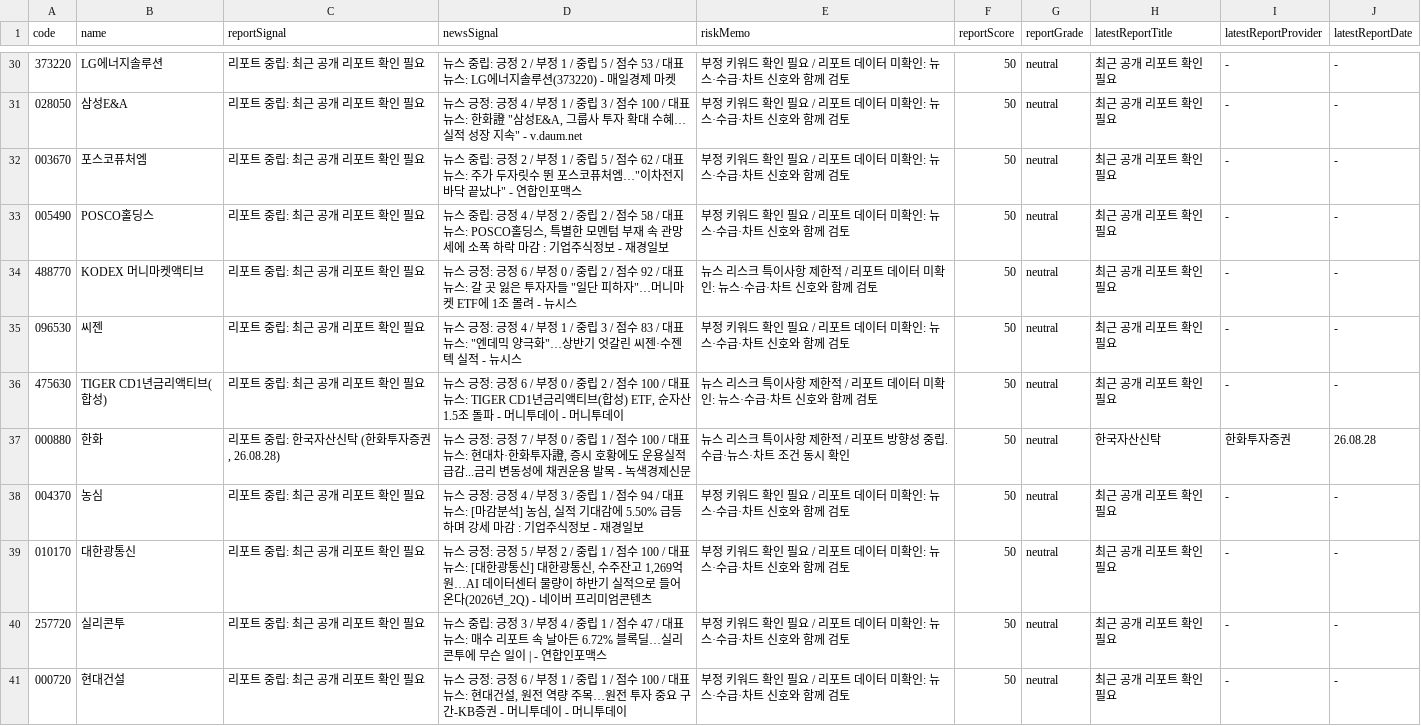
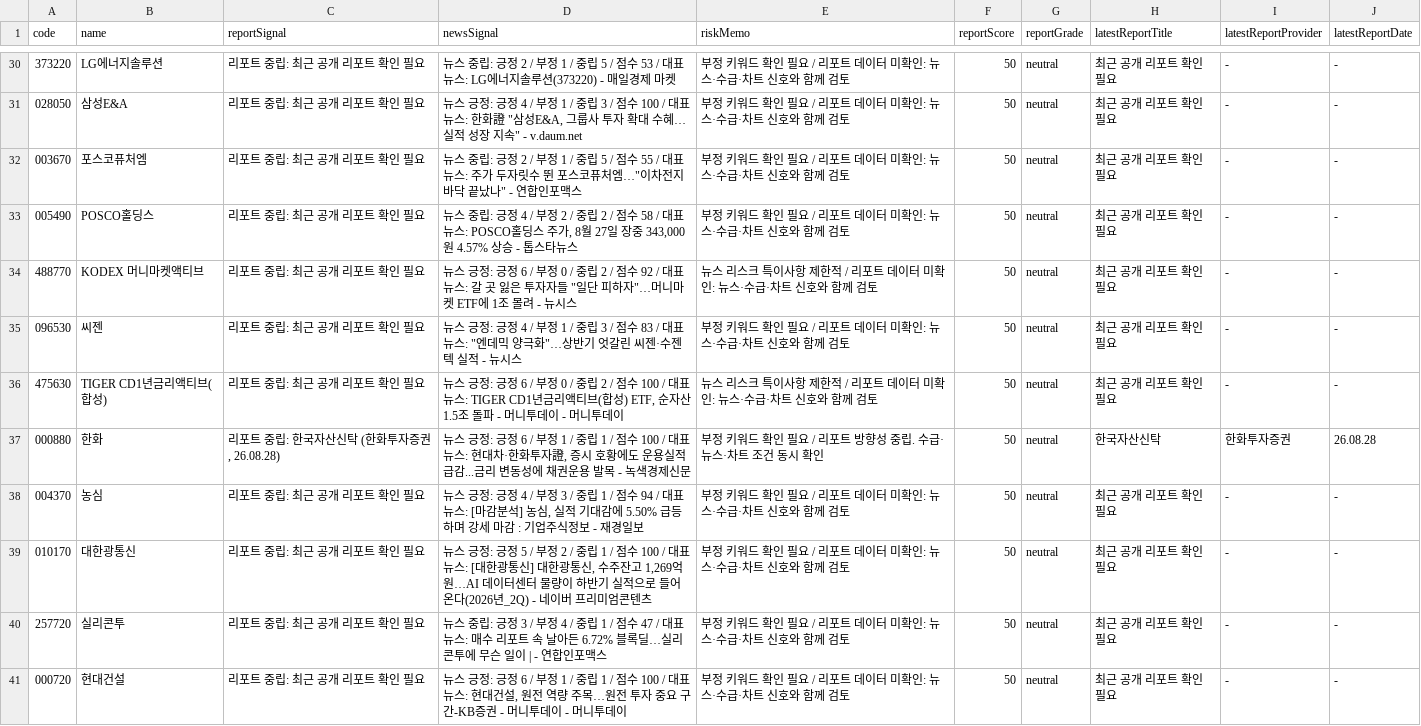
Before and after one commit to babbu28238/investment-json-data, a CSV file: report_hints.csv, drawn as a sheet; only a part is shown, gaps mark what is left out; the diff covers the shown part only.

```diff
--- a/report_hints.csv
+++ b/report_hints.csv
@@ -31,4 +31,4 @@
 028050,삼성E&A,리포트 중립: 최근 공개 리포트 확인 필요,"뉴스 긍정: 긍정 4 / 부정 1 / 중립 3 / 점수 100 / 대표뉴스: 한화證 ""삼성E&A, 그룹사 투자 확대 수혜…실적 성장 지속"" - v.daum.net",부정 키워드 확인 필요 / 리포트 데이터 미확인: 뉴스·수급·차트 신호와 함께 검토,50,neutral,최근 공개 리포트 확인 필요,-,-
-003670,포스코퓨처엠,리포트 중립: 최근 공개 리포트 확인 필요,"뉴스 중립: 긍정 2 / 부정 1 / 중립 5 / 점수 62 / 대표뉴스: 주가 두자릿수 뛴 포스코퓨처엠…""이차전지 바닥 끝났나"" - 연합인포맥스",부정 키워드 확인 필요 / 리포트 데이터 미확인: 뉴스·수급·차트 신호와 함께 검토,50,neutral,최근 공개 리포트 확인 필요,-,-
-005490,POSCO홀딩스,리포트 중립: 최근 공개 리포트 확인 필요,"뉴스 중립: 긍정 4 / 부정 2 / 중립 2 / 점수 58 / 대표뉴스: POSCO홀딩스, 특별한 모멘텀 부재 속 관망세에 소폭 하락 마감 : 기업주식정보 - 재경일보",부정 키워드 확인 필요 / 리포트 데이터 미확인: 뉴스·수급·차트 신호와 함께 검토,50,neutral,최근 공개 리포트 확인 필요,-,-
+003670,포스코퓨처엠,리포트 중립: 최근 공개 리포트 확인 필요,"뉴스 중립: 긍정 2 / 부정 1 / 중립 5 / 점수 55 / 대표뉴스: 주가 두자릿수 뛴 포스코퓨처엠…""이차전지 바닥 끝났나"" - 연합인포맥스",부정 키워드 확인 필요 / 리포트 데이터 미확인: 뉴스·수급·차트 신호와 함께 검토,50,neutral,최근 공개 리포트 확인 필요,-,-
+005490,POSCO홀딩스,리포트 중립: 최근 공개 리포트 확인 필요,"뉴스 중립: 긍정 4 / 부정 2 / 중립 2 / 점수 58 / 대표뉴스: POSCO홀딩스 주가, 8월 27일 장중 343,000원 4.57% 상승 - 톱스타뉴스",부정 키워드 확인 필요 / 리포트 데이터 미확인: 뉴스·수급·차트 신호와 함께 검토,50,neutral,최근 공개 리포트 확인 필요,-,-
 488770,KODEX 머니마켓액티브,리포트 중립: 최근 공개 리포트 확인 필요,"뉴스 긍정: 긍정 6 / 부정 0 / 중립 2 / 점수 92 / 대표뉴스: 갈 곳 잃은 투자자들 ""일단 피하자""…머니마켓 ETF에 1조 몰려 - 뉴시스",뉴스 리스크 특이사항 제한적 / 리포트 데이터 미확인: 뉴스·수급·차트 신호와 함께 검토,50,neutral,최근 공개 리포트 확인 필요,-,-
@@ -36,3 +36,3 @@
 475630,TIGER CD1년금리액티브(합성),리포트 중립: 최근 공개 리포트 확인 필요,"뉴스 긍정: 긍정 6 / 부정 0 / 중립 2 / 점수 100 / 대표뉴스: TIGER CD1년금리액티브(합성) ETF, 순자산 1.5조 돌파 - 머니투데이 - 머니투데이",뉴스 리스크 특이사항 제한적 / 리포트 데이터 미확인: 뉴스·수급·차트 신호와 함께 검토,50,neutral,최근 공개 리포트 확인 필요,-,-
-000880,한화,"리포트 중립: 한국자산신탁 (한화투자증권, 26.08.28)","뉴스 긍정: 긍정 7 / 부정 0 / 중립 1 / 점수 100 / 대표뉴스: 현대차·한화투자證, 증시 호황에도 운용실적 급감...금리 변동성에 채권운용 발목 - 녹색경제신문",뉴스 리스크 특이사항 제한적 / 리포트 방향성 중립. 수급·뉴스·차트 조건 동시 확인,50,neutral,한국자산신탁,한화투자증권,26.08.28
+000880,한화,"리포트 중립: 한국자산신탁 (한화투자증권, 26.08.28)","뉴스 긍정: 긍정 6 / 부정 1 / 중립 1 / 점수 100 / 대표뉴스: 현대차·한화투자證, 증시 호황에도 운용실적 급감...금리 변동성에 채권운용 발목 - 녹색경제신문",부정 키워드 확인 필요 / 리포트 방향성 중립. 수급·뉴스·차트 조건 동시 확인,50,neutral,한국자산신탁,한화투자증권,26.08.28
 004370,농심,리포트 중립: 최근 공개 리포트 확인 필요,"뉴스 긍정: 긍정 4 / 부정 3 / 중립 1 / 점수 94 / 대표뉴스: [마감분석] 농심, 실적 기대감에 5.50% 급등하며 강세 마감 : 기업주식정보 - 재경일보",부정 키워드 확인 필요 / 리포트 데이터 미확인: 뉴스·수급·차트 신호와 함께 검토,50,neutral,최근 공개 리포트 확인 필요,-,-
```
Also changed, not shown: 23 edited cells elsewhere in this file, 28 other files.
